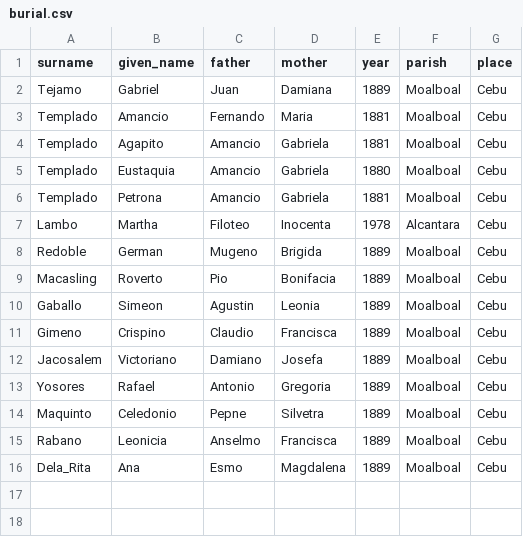
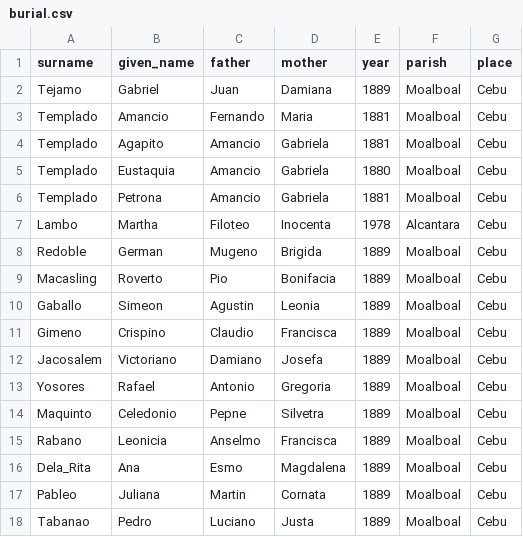
Before and after one commit to chryehearn12/FilipinoFamilyHistory, a CSV file: burial.csv, drawn as a sheet; the diff names each change by its address in the sheet, - before the commit and + after, or states it on an @@ line.

Commit message:
Update burial.csv

```diff
--- a/burial.csv
+++ b/burial.csv
+row 17: Pableo | Juliana | Martin | Cornata | 1889 | Moalboal | Cebu
+row 18: Tabanao | Pedro | Luciano | Justa | 1889 | Moalboal | Cebu
```
